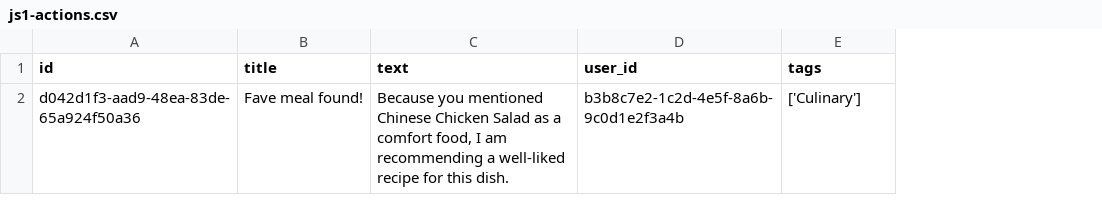
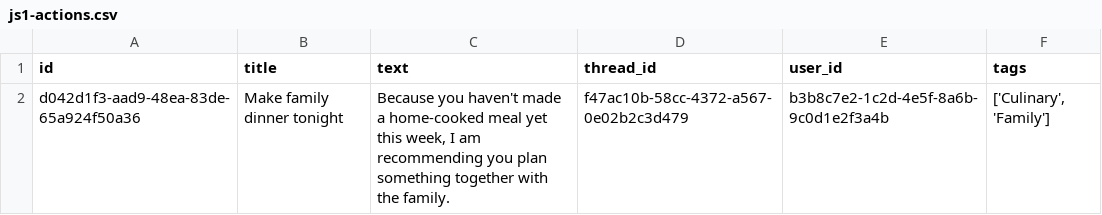
Before and after one commit to bennettchamberlain/Requiemv1, a CSV file: backend/apps/api/scripts/seed-database/js1-data/js1-actions.csv, drawn as a sheet; addresses are those after the commit; the diff names each change by its address in the sheet, - before the commit and + after, or states it on an @@ line.

Commit message:
Add threads and action thread references to seed scripts

```diff
--- a/backend/apps/api/scripts/seed-database/js1-data/js1-actions.csv
+++ b/backend/apps/api/scripts/seed-database/js1-data/js1-actions.csv
+column D (thread_id), row 2: f47ac10b-58cc-4372-a567-0e02b2c3d479
-B2 (title): Fave meal found!
+B2 (title): Make family dinner tonight
-C2 (text): Because you mentioned Chinese Chicken Salad as a comfort food, I am recommending a well-liked recipe for this dish.
+C2 (text): Because you haven't made a home-cooked meal yet this week, I am recommending you plan something together with the family.
-F2 (tags): ['Culinary']
+F2 (tags): ['Culinary', 'Family']
```
Also changed, not shown: 4 other files.
